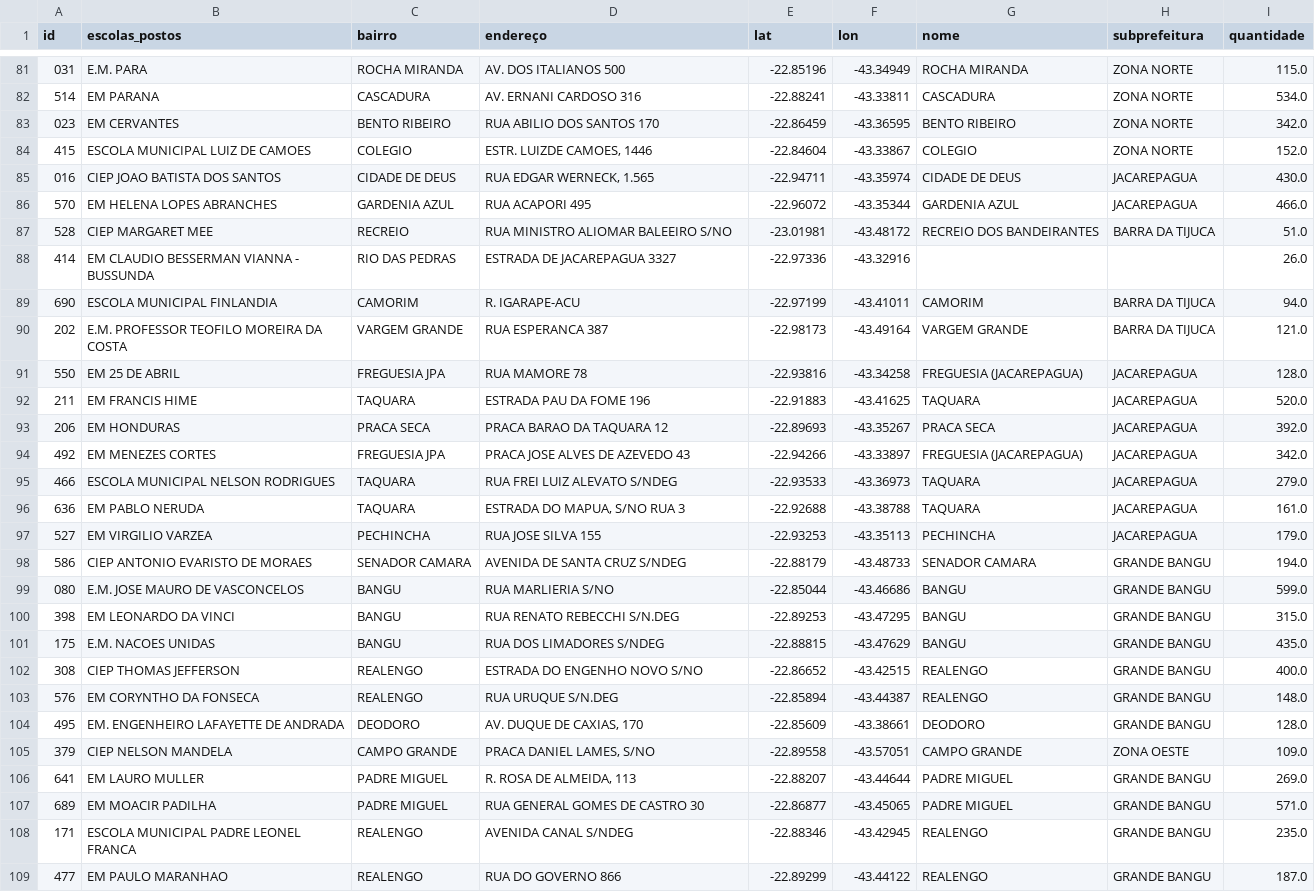
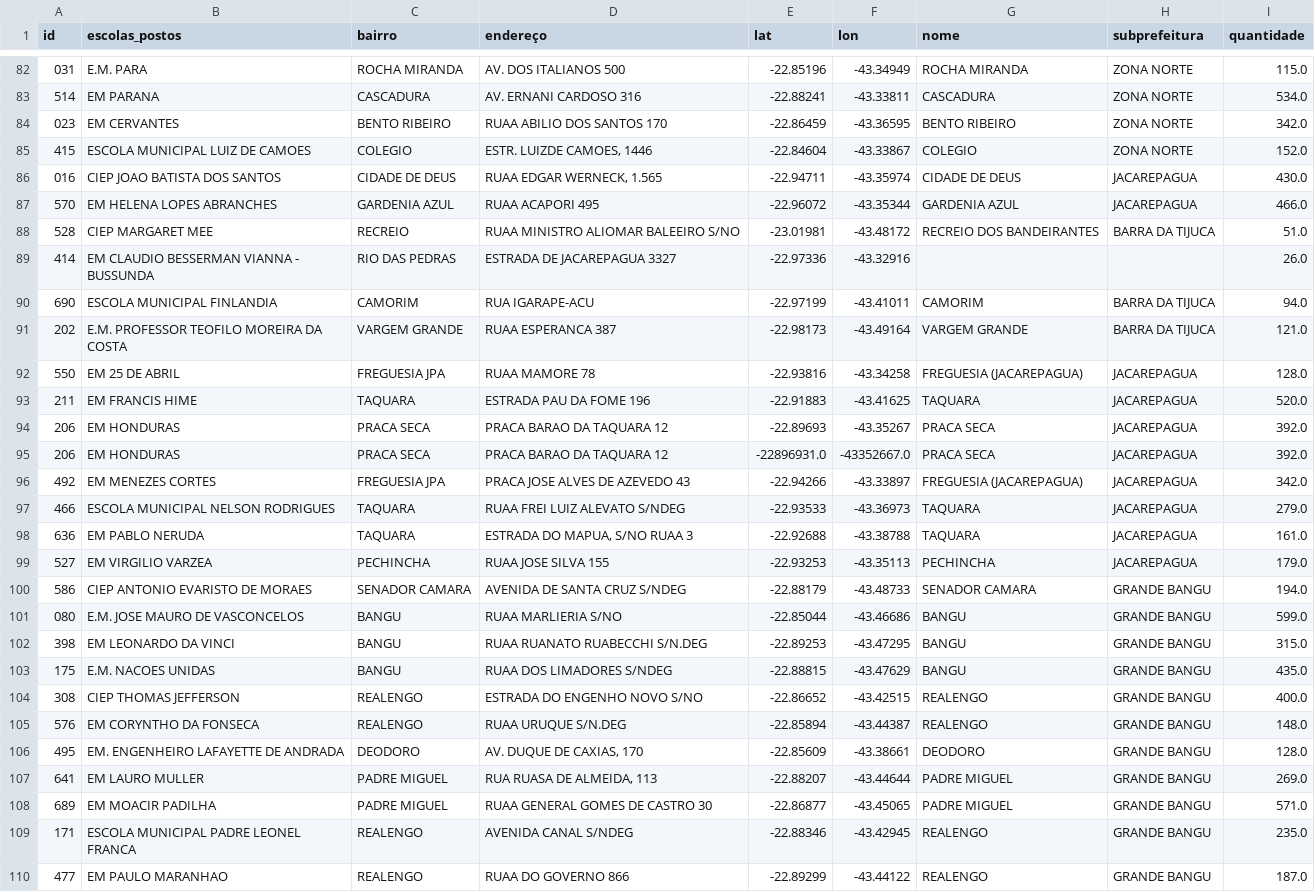
Before and after one commit to laviniacaldas/Projeto, a CSV file: data/processed/df2_feature_engineering.csv, drawn as a sheet; only a part is shown, gaps mark what is left out; the diff covers the shown part only.

```diff
--- a/data/processed/df2_feature_engineering.csv
+++ b/data/processed/df2_feature_engineering.csv
@@ -82,28 +83,28 @@ id,escolas_postos,bairro,endereço ,lat,lon,nome,subprefeitura,quantidade
 514,EM PARANA,CASCADURA,AV. ERNANI CARDOSO 316,-22.88241,-43.33811,CASCADURA,ZONA NORTE,534.0
-023,EM CERVANTES,BENTO RIBEIRO,RUA ABILIO DOS SANTOS 170,-22.86459,-43.36595,BENTO RIBEIRO,ZONA NORTE,342.0
+023,EM CERVANTES,BENTO RIBEIRO,RUAA ABILIO DOS SANTOS 170,-22.86459,-43.36595,BENTO RIBEIRO,ZONA NORTE,342.0
 415,ESCOLA MUNICIPAL LUIZ DE CAMOES,COLEGIO,"ESTR. LUIZDE CAMOES, 1446",-22.84604,-43.33867,COLEGIO,ZONA NORTE,152.0
-016,CIEP JOAO BATISTA DOS SANTOS,CIDADE DE DEUS,"RUA EDGAR WERNECK, 1.565",-22.94711,-43.35974,CIDADE DE DEUS,JACAREPAGUA,430.0
-570,EM HELENA LOPES ABRANCHES,GARDENIA AZUL,RUA ACAPORI 495,-22.96072,-43.35344,GARDENIA AZUL,JACAREPAGUA,466.0
-528,CIEP MARGARET MEE,RECREIO,RUA MINISTRO ALIOMAR BALEEIRO S/NO,-23.01981,-43.48172,RECREIO DOS BANDEIRANTES,BARRA DA TIJUCA,51.0
+016,CIEP JOAO BATISTA DOS SANTOS,CIDADE DE DEUS,"RUAA EDGAR WERNECK, 1.565",-22.94711,-43.35974,CIDADE DE DEUS,JACAREPAGUA,430.0
+570,EM HELENA LOPES ABRANCHES,GARDENIA AZUL,RUAA ACAPORI 495,-22.96072,-43.35344,GARDENIA AZUL,JACAREPAGUA,466.0
+528,CIEP MARGARET MEE,RECREIO,RUAA MINISTRO ALIOMAR BALEEIRO S/NO,-23.01981,-43.48172,RECREIO DOS BANDEIRANTES,BARRA DA TIJUCA,51.0
 414,EM CLAUDIO BESSERMAN VIANNA - BUSSUNDA,RIO DAS PEDRAS,ESTRADA DE JACAREPAGUA 3327,-22.97336,-43.32916,,,26.0
-690,ESCOLA MUNICIPAL FINLANDIA,CAMORIM,R. IGARAPE-ACU,-22.97199,-43.41011,CAMORIM,BARRA DA TIJUCA,94.0
-202,E.M. PROFESSOR TEOFILO MOREIRA DA COSTA,VARGEM GRANDE,RUA ESPERANCA 387,-22.98173,-43.49164,VARGEM GRANDE,BARRA DA TIJUCA,121.0
-550,EM 25 DE ABRIL,FREGUESIA JPA,RUA MAMORE 78,-22.93816,-43.34258,FREGUESIA (JACAREPAGUA),JACAREPAGUA,128.0
+690,ESCOLA MUNICIPAL FINLANDIA,CAMORIM,RUA IGARAPE-ACU,-22.97199,-43.41011,CAMORIM,BARRA DA TIJUCA,94.0
+202,E.M. PROFESSOR TEOFILO MOREIRA DA COSTA,VARGEM GRANDE,RUAA ESPERANCA 387,-22.98173,-43.49164,VARGEM GRANDE,BARRA DA TIJUCA,121.0
+550,EM 25 DE ABRIL,FREGUESIA JPA,RUAA MAMORE 78,-22.93816,-43.34258,FREGUESIA (JACAREPAGUA),JACAREPAGUA,128.0
 211,EM FRANCIS HIME,TAQUARA,ESTRADA PAU DA FOME 196,-22.91883,-43.41625,TAQUARA,JACAREPAGUA,520.0
 206,EM HONDURAS,PRACA SECA,PRACA BARAO DA TAQUARA 12,-22.89693,-43.35267,PRACA SECA,JACAREPAGUA,392.0
+206,EM HONDURAS,PRACA SECA,PRACA BARAO DA TAQUARA 12,-22896931.0,-43352667.0,PRACA SECA,JACAREPAGUA,392.0
 492,EM MENEZES CORTES,FREGUESIA JPA,PRACA JOSE ALVES DE AZEVEDO 43,-22.94266,-43.33897,FREGUESIA (JACAREPAGUA),JACAREPAGUA,342.0
-466,ESCOLA MUNICIPAL NELSON RODRIGUES,TAQUARA,RUA FREI LUIZ ALEVATO S/NDEG,-22.93533,-43.36973,TAQUARA,JACAREPAGUA,279.0
-636,EM PABLO NERUDA,TAQUARA,"ESTRADA DO MAPUA, S/NO RUA 3",-22.92688,-43.38788,TAQUARA,JACAREPAGUA,161.0
-527,EM VIRGILIO VARZEA,PECHINCHA,RUA JOSE SILVA 155,-22.93253,-43.35113,PECHINCHA,JACAREPAGUA,179.0
+466,ESCOLA MUNICIPAL NELSON RODRIGUES,TAQUARA,RUAA FREI LUIZ ALEVATO S/NDEG,-22.93533,-43.36973,TAQUARA,JACAREPAGUA,279.0
+636,EM PABLO NERUDA,TAQUARA,"ESTRADA DO MAPUA, S/NO RUAA 3",-22.92688,-43.38788,TAQUARA,JACAREPAGUA,161.0
+527,EM VIRGILIO VARZEA,PECHINCHA,RUAA JOSE SILVA 155,-22.93253,-43.35113,PECHINCHA,JACAREPAGUA,179.0
 586,CIEP ANTONIO EVARISTO DE MORAES,SENADOR CAMARA,AVENIDA DE SANTA CRUZ S/NDEG,-22.88179,-43.48733,SENADOR CAMARA,GRANDE BANGU,194.0
-080,E.M. JOSE MAURO DE VASCONCELOS,BANGU,RUA MARLIERIA S/NO,-22.85044,-43.46686,BANGU,GRANDE BANGU,599.0
-398,EM LEONARDO DA VINCI,BANGU,RUA RENATO REBECCHI S/N.DEG,-22.89253,-43.47295,BANGU,GRANDE BANGU,315.0
-175,E.M. NACOES UNIDAS,BANGU,RUA DOS LIMADORES S/NDEG,-22.88815,-43.47629,BANGU,GRANDE BANGU,435.0
+080,E.M. JOSE MAURO DE VASCONCELOS,BANGU,RUAA MARLIERIA S/NO,-22.85044,-43.46686,BANGU,GRANDE BANGU,599.0
+398,EM LEONARDO DA VINCI,BANGU,RUAA RUANATO RUABECCHI S/N.DEG,-22.89253,-43.47295,BANGU,GRANDE BANGU,315.0
+175,E.M. NACOES UNIDAS,BANGU,RUAA DOS LIMADORES S/NDEG,-22.88815,-43.47629,BANGU,GRANDE BANGU,435.0
 308,CIEP THOMAS JEFFERSON,REALENGO,ESTRADA DO ENGENHO NOVO S/NO,-22.86652,-43.42515,REALENGO,GRANDE BANGU,400.0
-576,EM CORYNTHO DA FONSECA,REALENGO,RUA URUQUE S/N.DEG,-22.85894,-43.44387,REALENGO,GRANDE BANGU,148.0
+576,EM CORYNTHO DA FONSECA,REALENGO,RUAA URUQUE S/N.DEG,-22.85894,-43.44387,REALENGO,GRANDE BANGU,148.0
 495,EM. ENGENHEIRO LAFAYETTE DE ANDRADA,DEODORO,"AV. DUQUE DE CAXIAS, 170",-22.85609,-43.38661,DEODORO,GRANDE BANGU,128.0
-379,CIEP NELSON MANDELA,CAMPO GRANDE,"PRACA DANIEL LAMES, S/NO",-22.89558,-43.57051,CAMPO GRANDE,ZONA OESTE,109.0
-641,EM LAURO MULLER,PADRE MIGUEL,"R. ROSA DE ALMEIDA, 113",-22.88207,-43.44644,PADRE MIGUEL,GRANDE BANGU,269.0
-689,EM MOACIR PADILHA,PADRE MIGUEL,RUA GENERAL GOMES DE CASTRO 30,-22.86877,-43.45065,PADRE MIGUEL,GRANDE BANGU,571.0
+641,EM LAURO MULLER,PADRE MIGUEL,"RUA RUASA DE ALMEIDA, 113",-22.88207,-43.44644,PADRE MIGUEL,GRANDE BANGU,269.0
+689,EM MOACIR PADILHA,PADRE MIGUEL,RUAA GENERAL GOMES DE CASTRO 30,-22.86877,-43.45065,PADRE MIGUEL,GRANDE BANGU,571.0
 171,ESCOLA MUNICIPAL PADRE LEONEL FRANCA,REALENGO,AVENIDA CANAL S/NDEG,-22.88346,-43.42945,REALENGO,GRANDE BANGU,235.0
-477,EM PAULO MARANHAO,REALENGO,RUA DO GOVERNO 866,-22.89299,-43.44122,REALENGO,GRANDE BANGU,187.0
+477,EM PAULO MARANHAO,REALENGO,RUAA DO GOVERNO 866,-22.89299,-43.44122,REALENGO,GRANDE BANGU,187.0
```
Also changed, not shown: 67 edited cells elsewhere in this file, data/processed/df1_escolas_descricao_dados.csv, 1 other file.
